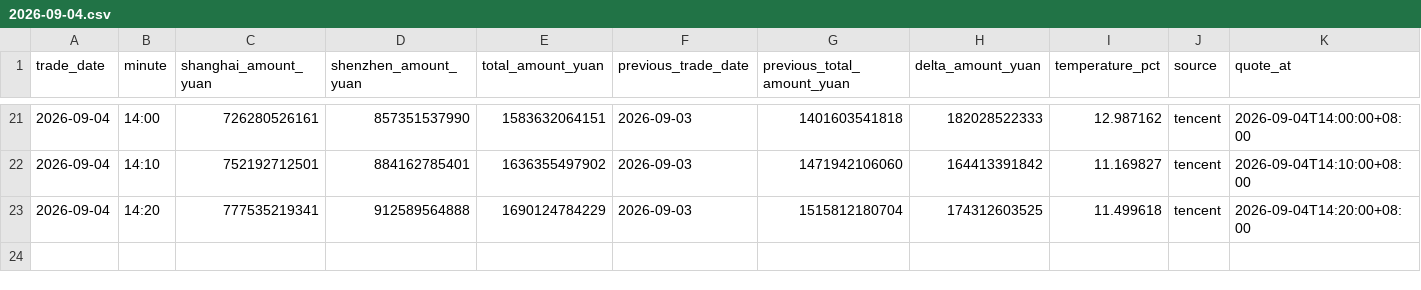
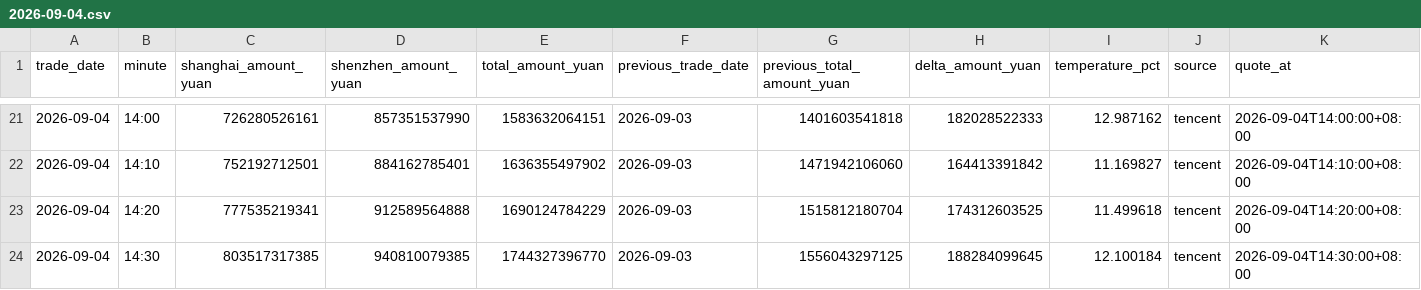
Before and after one commit to huyuyua/myfirstproject, a CSV file: docs/history/2026/2026-09-04.csv, drawn as a sheet; only a part is shown, gaps mark what is left out; the diff names each change by its address in the sheet, - before the commit and + after, or states it on an @@ line.

```diff
--- a/docs/history/2026/2026-09-04.csv
+++ b/docs/history/2026/2026-09-04.csv
+row 24: 2026-09-04 | 14:30 | 803517317385 | 940810079385 | 1744327396770 | 2026-09-03 | 1556043297125 | 188284099645 | 12.100184 | tencent | 2026-09-04T14:30:00+08:00
```
Also changed, not shown: 4 other files.
